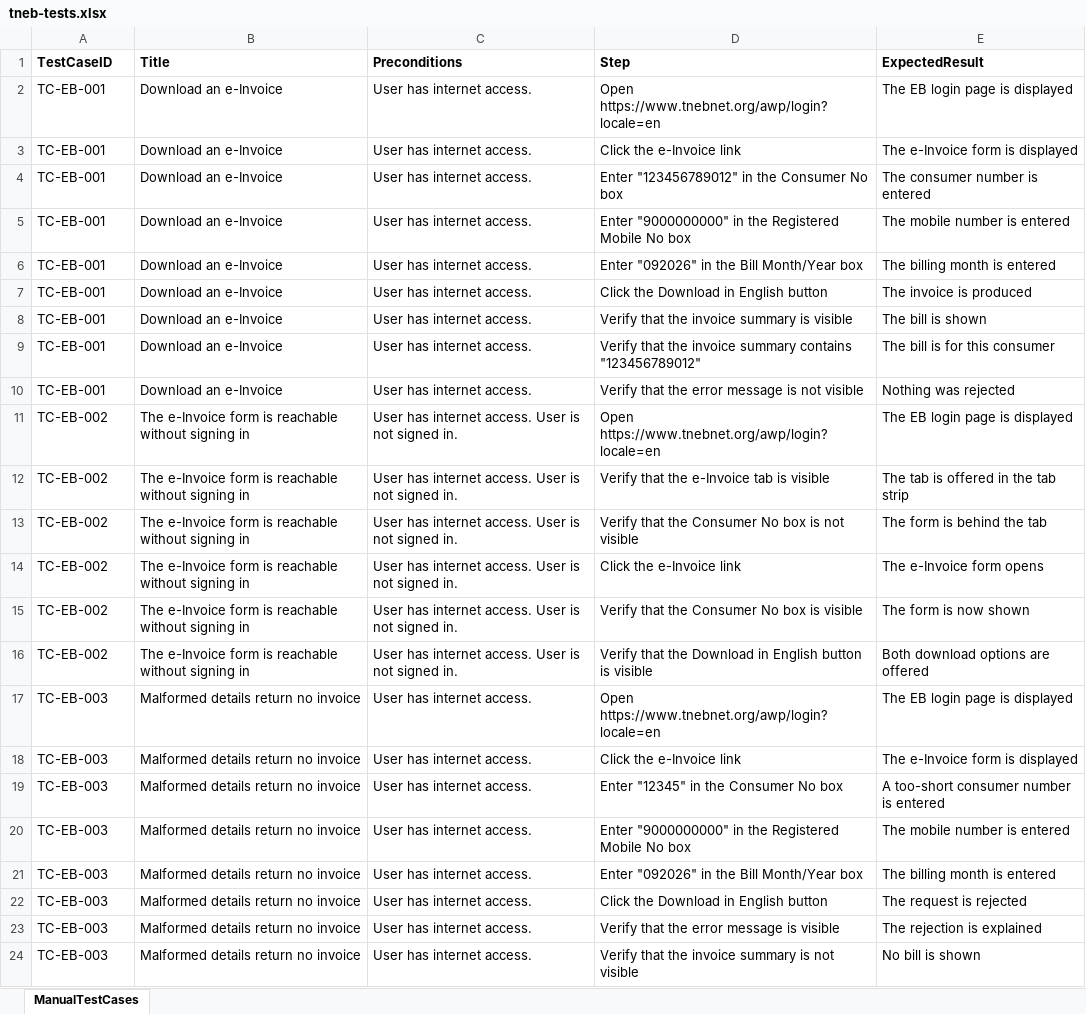
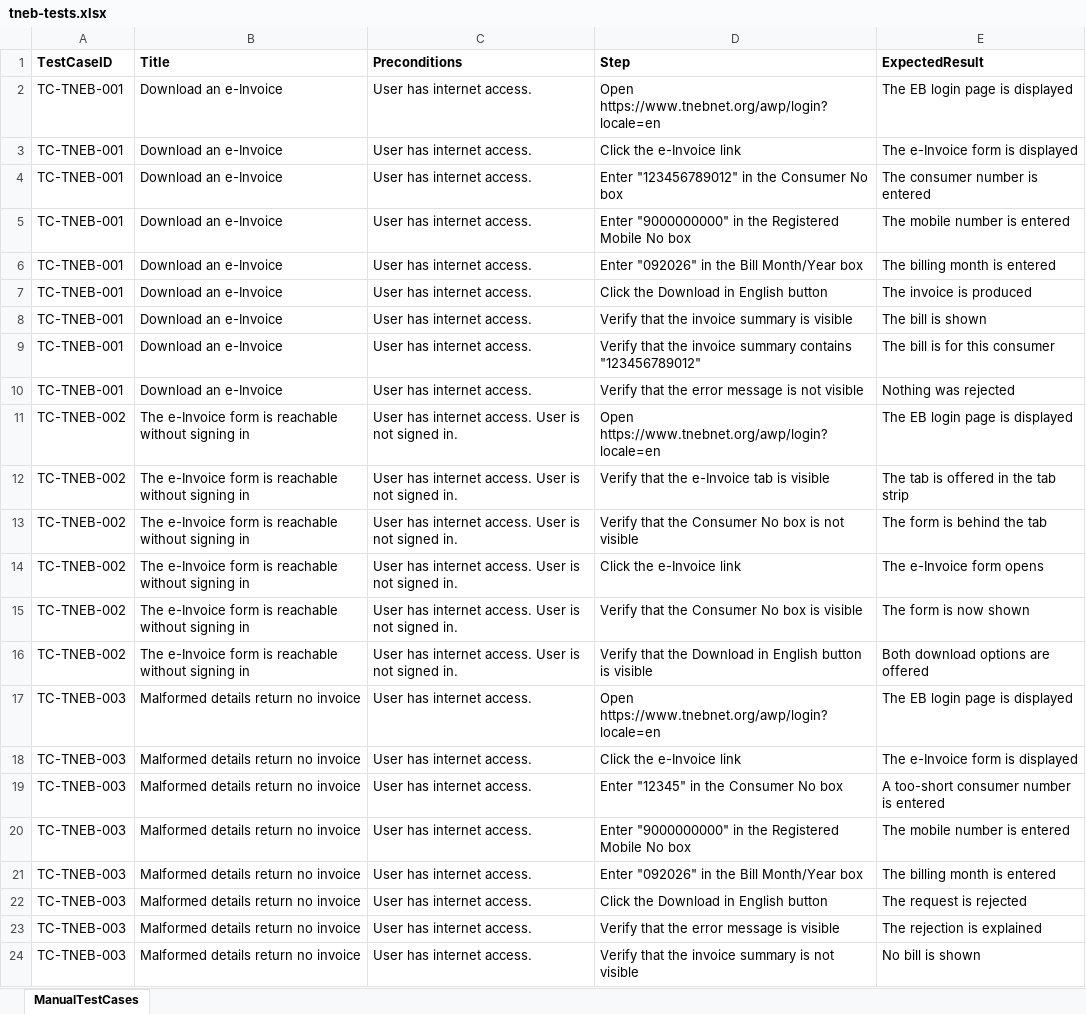
Before and after one commit to PriyadharsiniRK/Practice-Playwright-with-JS, an Excel workbook: input/tneb-tests.xlsx, sheet ManualTestCases, drawn as a sheet; values as stored, in another font and other column widths than the file's, no borders; the diff names each change by its address in the sheet, - before the commit and + after, or states it on an @@ line.

```diff
--- a/input/tneb-tests.xlsx (sheet ManualTestCases)
+++ b/input/tneb-tests.xlsx (sheet ManualTestCases)
-A2:A10 (TestCaseID): TC-EB-001
+A2:A10 (TestCaseID): TC-TNEB-001
-A11:A16 (TestCaseID): TC-EB-002
+A11:A16 (TestCaseID): TC-TNEB-002
-A17:A24 (TestCaseID): TC-EB-003
+A17:A24 (TestCaseID): TC-TNEB-003
```
Also changed, not shown: 7 other files.
